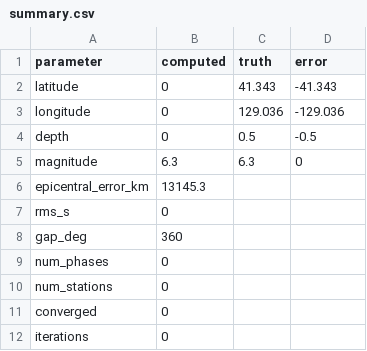
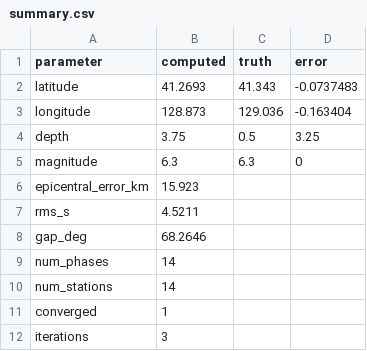
Before and after one commit to rwalkerlewis/RealDetect, a CSV file: output/dprk/summary.csv, drawn as a sheet.

```diff
--- a/output/dprk/summary.csv
+++ b/output/dprk/summary.csv
@@ -1,12 +1,12 @@
 parameter,computed,truth,error
-latitude,0,41.343,-41.343
-longitude,0,129.036,-129.036
-depth,0,0.5,-0.5
+latitude,41.2693,41.343,-0.0737483
+longitude,128.873,129.036,-0.163404
+depth,3.75,0.5,3.25
 magnitude,6.3,6.3,0
-epicentral_error_km,13145.3,,
-rms_s,0,,
-gap_deg,360,,
-num_phases,0,,
-num_stations,0,,
-converged,0,,
-iterations,0,,
+epicentral_error_km,15.923,,
+rms_s,4.5211,,
+gap_deg,68.2646,,
+num_phases,14,,
+num_stations,14,,
+converged,1,,
+iterations,3,,
```
Also changed, not shown: 9 other files.
